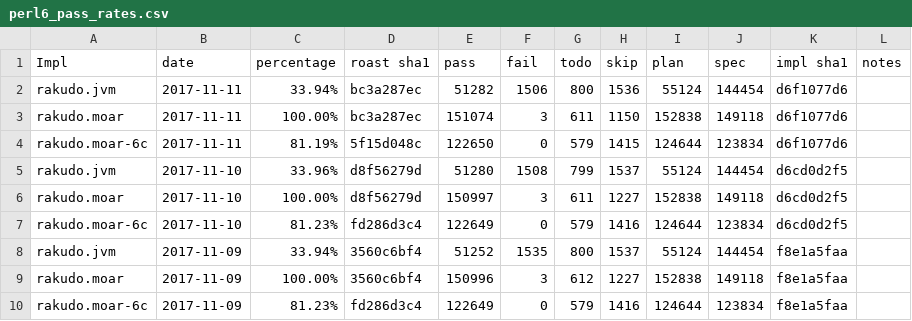
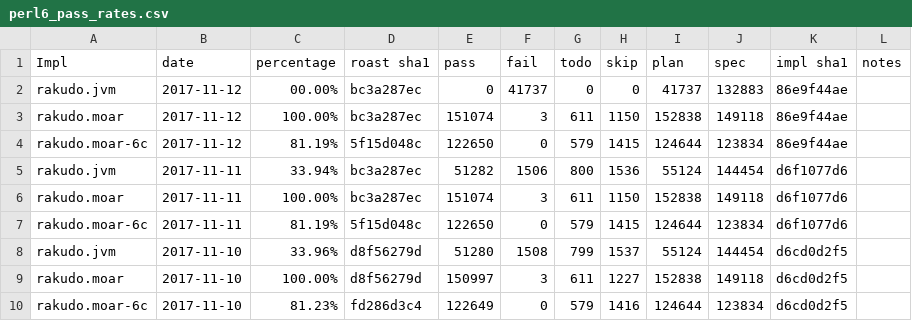
Before and after one commit to usev6/perl6-roast-data, a CSV file: perl6_pass_rates.csv, drawn as a sheet; only a part is shown; the shorter side is filled out with more unchanged rows.

```diff
--- a/perl6_pass_rates.csv
+++ b/perl6_pass_rates.csv
@@ -1,2 +1,5 @@
 Impl,date,percentage,"roast sha1",pass,fail,todo,skip,plan,spec,"impl sha1",notes
+rakudo.jvm,2017-11-12,00.00%,bc3a287ec,0,41737,0,0,41737,132883,86e9f44ae,
+rakudo.moar,2017-11-12,100.00%,bc3a287ec,151074,3,611,1150,152838,149118,86e9f44ae,
+rakudo.moar-6c,2017-11-12,81.19%,5f15d048c,122650,0,579,1415,124644,123834,86e9f44ae,
 rakudo.jvm,2017-11-11,33.94%,bc3a287ec,51282,1506,800,1536,55124,144454,d6f1077d6,
```
Also changed, not shown: 3 other files.
